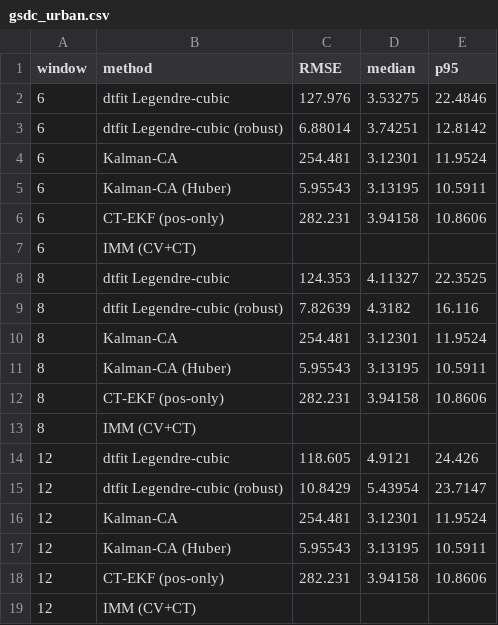
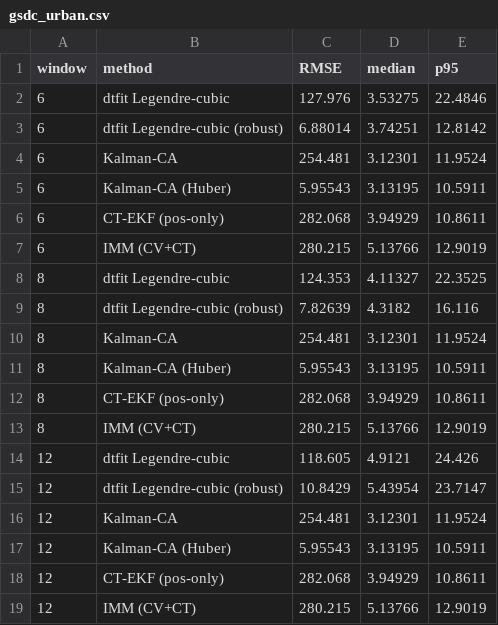
Before and after one commit to ringavirda/science-nonline, a CSV file: packages/dtfit-experimental/experiments/results/34_gps_benchmark/gsdc_urban.csv, drawn as a sheet.

```diff
--- a/packages/dtfit-experimental/experiments/results/34_gps_benchmark/gsdc_urban.csv
+++ b/packages/dtfit-experimental/experiments/results/34_gps_benchmark/gsdc_urban.csv
@@ -5,4 +5,4 @@ window,method,RMSE,median,p95
 6,Kalman-CA (Huber),5.95543,3.13195,10.5911
-6,CT-EKF (pos-only),282.231,3.94158,10.8606
-6,IMM (CV+CT),,,
+6,CT-EKF (pos-only),282.068,3.94929,10.8611
+6,IMM (CV+CT),280.215,5.13766,12.9019
 8,dtfit Legendre-cubic,124.353,4.11327,22.3525
@@ -11,4 +11,4 @@ window,method,RMSE,median,p95
 8,Kalman-CA (Huber),5.95543,3.13195,10.5911
-8,CT-EKF (pos-only),282.231,3.94158,10.8606
-8,IMM (CV+CT),,,
+8,CT-EKF (pos-only),282.068,3.94929,10.8611
+8,IMM (CV+CT),280.215,5.13766,12.9019
 12,dtfit Legendre-cubic,118.605,4.9121,24.426
@@ -17,3 +17,3 @@ window,method,RMSE,median,p95
 12,Kalman-CA (Huber),5.95543,3.13195,10.5911
-12,CT-EKF (pos-only),282.231,3.94158,10.8606
-12,IMM (CV+CT),,,
+12,CT-EKF (pos-only),282.068,3.94929,10.8611
+12,IMM (CV+CT),280.215,5.13766,12.9019
```
Also changed, not shown: 3 other files.
